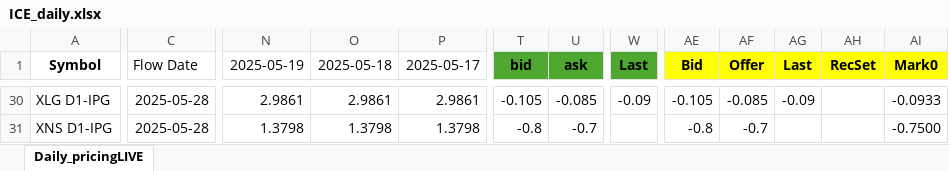
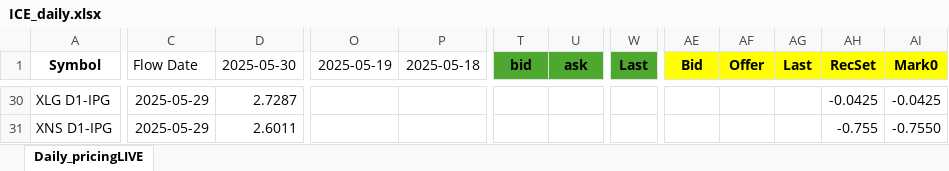
Before and after one commit to G-OMalley/GOSummer25, an Excel workbook: INFO/ICE_daily.xlsx, sheet Daily_pricingLIVE, drawn as a sheet; only a part is shown, gaps mark what is left out; values as stored, in another font and other column widths than the file's, no borders; removed rows and columns are numbered as before the commit, all else as after; the diff covers the shown part only; the diff names each change by its address in the sheet, - before the commit and + after, or states it on an @@ line.

```diff
--- a/INFO/ICE_daily.xlsx (sheet Daily_pricingLIVE)
+++ b/INFO/ICE_daily.xlsx (sheet Daily_pricingLIVE)
+column D (2025-05-30), rows 30-31: 2.7287 | 2.6011
-column P (2025-05-17), rows 30-31: 2.9861 | 1.3798
-C30:C31 (Flow Date): 2025-05-28
+C30:C31 (Flow Date): 2025-05-29
-O30 (2025-05-19): 2.9861
+O30 (2025-05-19): (empty)
-P30 (2025-05-18): 2.9861
+P30 (2025-05-18): (empty)
-T30 (bid): -0.105
+T30 (bid): (empty)
-U30 (ask): -0.085
+U30 (ask): (empty)
-W30 (Last): -0.09
+W30 (Last): (empty)
-AE30 (Bid): -0.105
+AE30 (Bid): (empty)
-AF30 (Offer): -0.085
+AF30 (Offer): (empty)
-AG30 (Last): -0.09
+AG30 (Last): (empty)
-AH30 (RecSet): (empty)
+AH30 (RecSet): -0.0425
-AI30 (Mark0): -0.0933
+AI30 (Mark0): -0.0425
-O31 (2025-05-19): 1.3798
+O31 (2025-05-19): (empty)
-P31 (2025-05-18): 1.3798
+P31 (2025-05-18): (empty)
-T31 (bid): -0.8
+T31 (bid): (empty)
-U31 (ask): -0.7
+U31 (ask): (empty)
-AE31 (Bid): -0.8
+AE31 (Bid): (empty)
-AF31 (Offer): -0.7
+AF31 (Offer): (empty)
-AH31 (RecSet): (empty)
+AH31 (RecSet): -0.755
-AI31 (Mark0): -0.7500
+AI31 (Mark0): -0.7550
```
Also changed, not shown: 1629 edited cells and cell formats elsewhere in this sheet, 12 other files.
